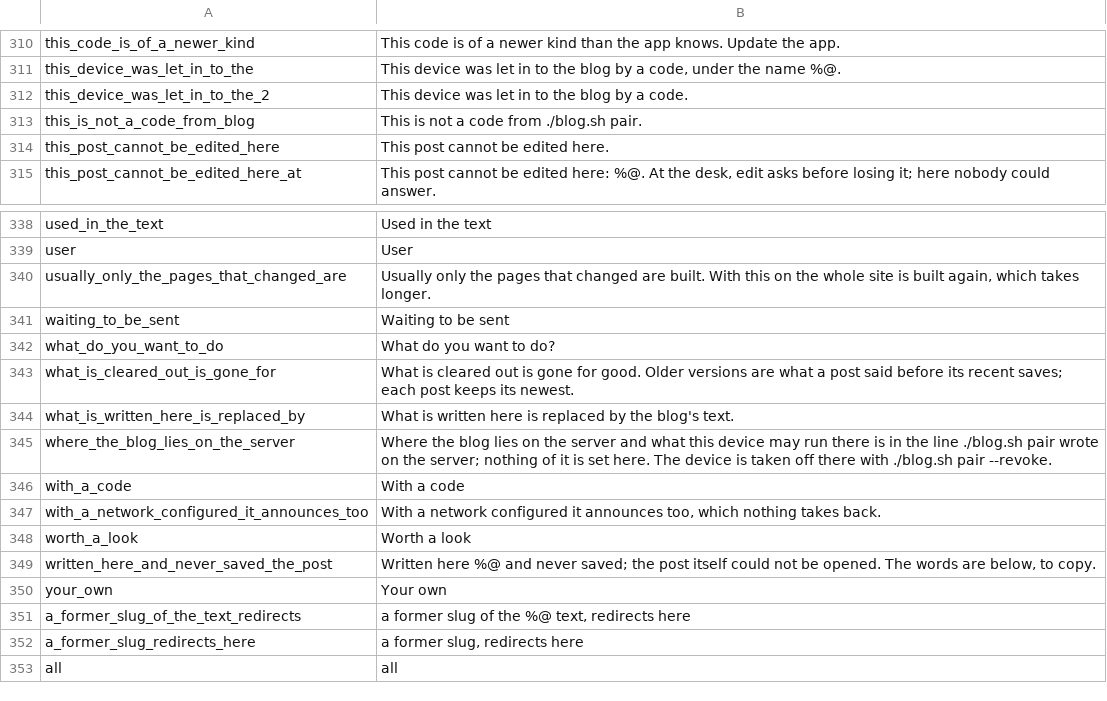
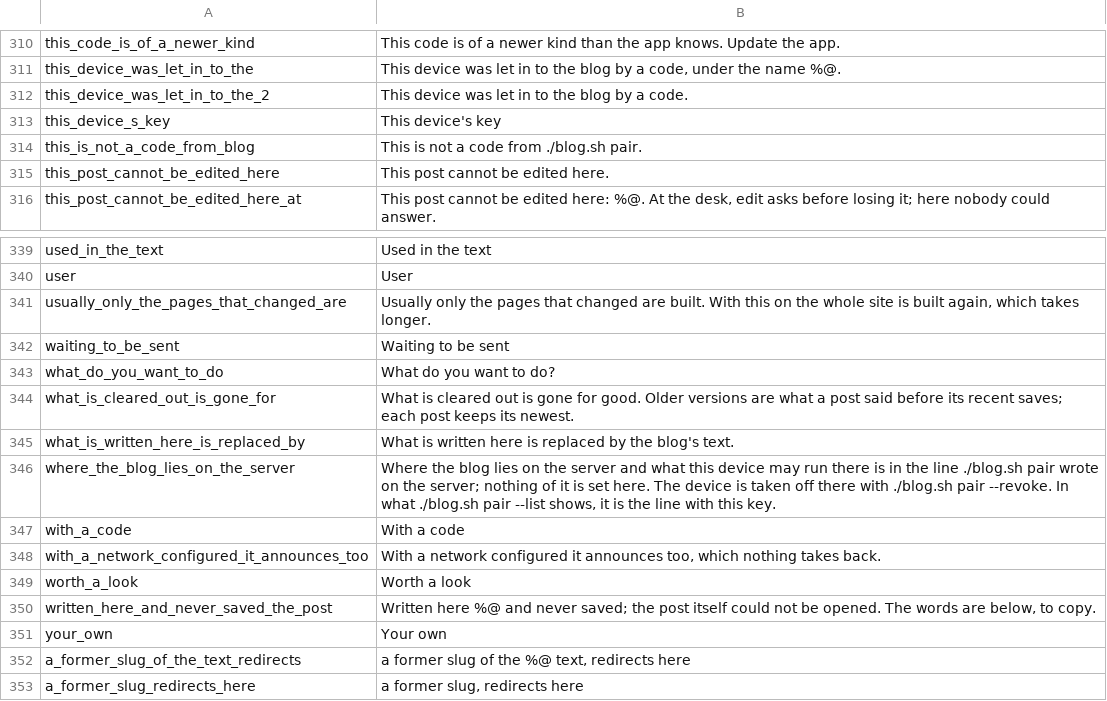
Before and after one commit to DanielSnor/blog.sh-android, a TSV file: tools/strings-map.tsv, drawn as a sheet; only a part is shown, gaps mark what is left out; the shorter side is filled out with more unchanged rows.

Commit message:
A blog let in by a code shows the key the server knows this device by: the settings of such a blog said under which name the server wrote the device down, and nothing a line on the server could be told by -- two devices can go by one name, and one device let in twice is two lines with the same name. `./blog.sh pair --list` prints each line with its key's fingerprint, and --revoke by name takes every line of that name. The settings now show the fingerprint of the blog's key, as the list prints it, and say that it is the line to look for there. The keystore can be stood in for in a test, as the engine can: a fingerprint is of a key, and a test has no keystore to keep one in

```diff
--- a/tools/strings-map.tsv
+++ b/tools/strings-map.tsv
@@ -312,2 +312,3 @@ this_device_was_let_in_to_the	This device was let in to the blog by a code, unde
 this_device_was_let_in_to_the_2	This device was let in to the blog by a code.
+this_device_s_key	This device's key
 this_is_not_a_code_from_blog	This is not a code from ./blog.sh pair.
@@ -344,3 +345,3 @@ what_is_cleared_out_is_gone_for	What is cleared out is gone for good. Older vers
 what_is_written_here_is_replaced_by	What is written here is replaced by the blog's text.
-where_the_blog_lies_on_the_server	Where the blog lies on the server and what this device may run there is in the line ./blog.sh pair wrote on the server; nothing of it is set here. The device is taken off there with ./blog.sh pair --revoke.
+where_the_blog_lies_on_the_server	Where the blog lies on the server and what this device may run there is in the line ./blog.sh pair wrote on the server; nothing of it is set here. The device is taken off there with ./blog.sh pair --revoke. In what ./blog.sh pair --list shows, it is the line with this key.
 with_a_code	With a code
```
Also changed, not shown: 14 other files.
